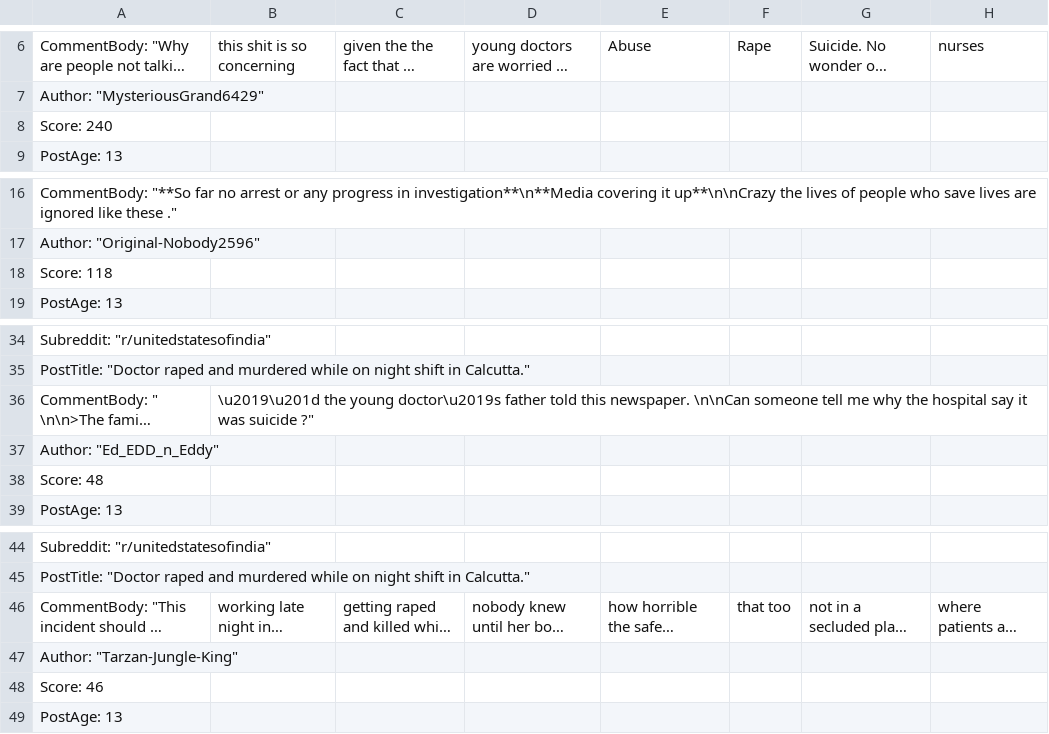
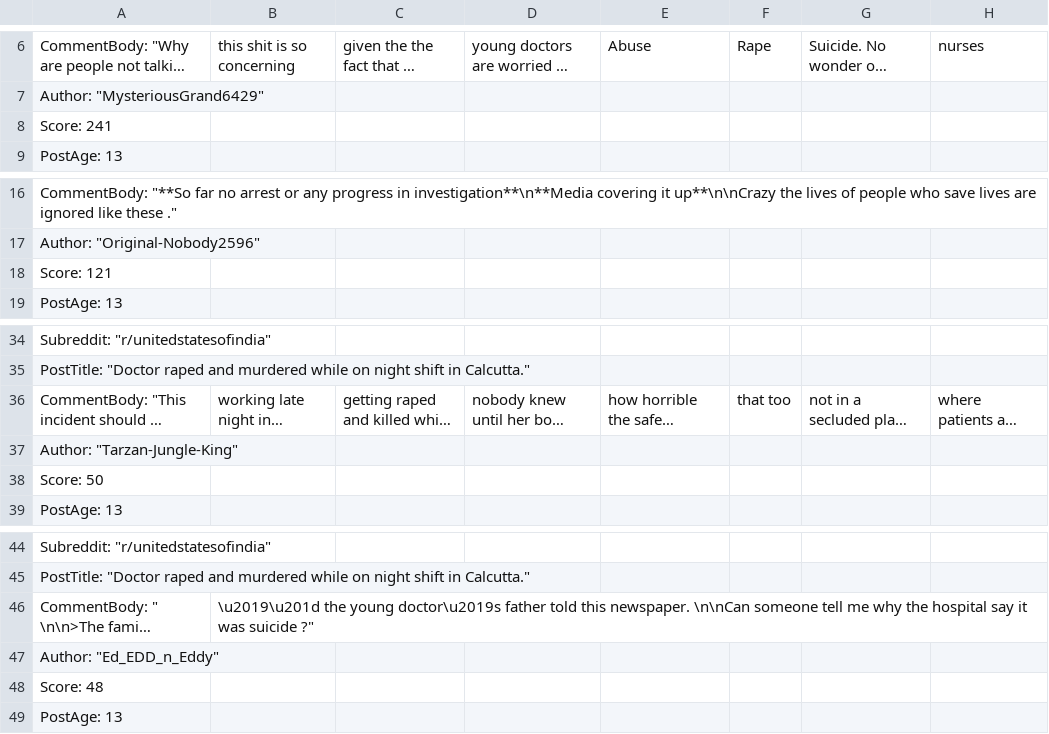
Before and after one commit to physicistgaurav/city-discussion-dashboard, a CSV file: backend/src/data/reddit/'She_wanted_to_live_a_good_life':_Parents_of_Indian_doctor_raped_and_murdered_on_night_shift_comments.csv, drawn as a sheet; only a part is shown, gaps mark what is left out; long unchanged cells end in …; removed rows and columns are numbered as before the commit, all else as after; rows hold the shown columns only; the diff names each change by its address in the sheet, - before the commit and + after, or states it on an @@ line.

```diff
--- a/backend/src/data/reddit/'She_wanted_to_live_a_good_life':_Parents_of_Indian_doctor_raped_and_murdered_on_night_shift_comments.csv
+++ b/backend/src/data/reddit/'She_wanted_to_live_a_good_life':_Parents_of_Indian_doctor_raped_and_murdered_on_night_shift_comments.csv
-A8: Score: 240
+A8: Score: 241
-A18: Score: 118
+A18: Score: 121
-row 37: Author: "Ed_EDD_n_Eddy"
@@ row 46 moved to row 36: CommentBody: "This incident should be co… @@
@@ row 47 moved to row 37: Author: "Tarzan-Jungle-King" @@
-A38: Score: 48
+A38: Score: 50
@@ row 36 moved to row 46: CommentBody: " \n\n>The family alleged t… @@
-A47: Score: 46
+A47: Author: "Ed_EDD_n_Eddy"
+row 48: Score: 48
```
Also changed, not shown: backend/src/data/reddit/The_Rape_and_Murder_of_a_Medic_Leads_to_Nationwide_Physician_Strike_Across_India_comments.csv, backend/src/data/reddit/The_rape_and_murder_of_a_doctor_in_hospital_alarm_India_comments.csv, 7 other files.
